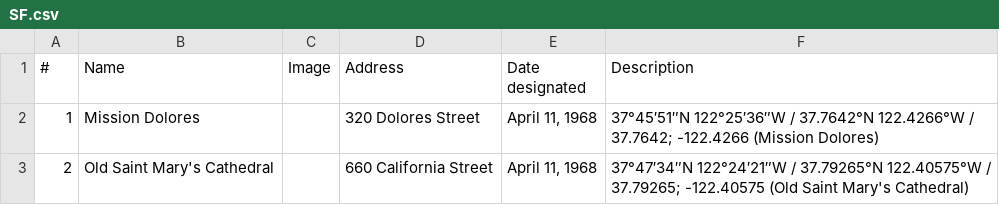
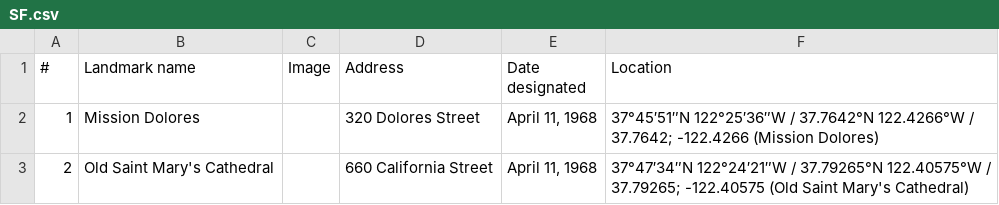
Before and after one commit to TeaLeafs04/ML15_Project, a CSV file: Dataset/landmarks/SF.csv, drawn as a sheet; only a part is shown; the diff names each change by its address in the sheet, - before the commit and + after, or states it on an @@ line.

Commit message:
Complete Overhaul
- Fixed CSV Files
- Completed Feature Engineering: Landmarks
- Completed Feature Engineering: Metro
- Completed ML Solution
- Two Zipped files with engineered features added for use in ML Solution

```diff
--- a/Dataset/landmarks/SF.csv
+++ b/Dataset/landmarks/SF.csv
-B1: Name
+B1: Landmark name
-F1: Description
+F1: Location
```
Also changed, not shown: Dataset/landmarks/Chicago.csv, 5 other files.
